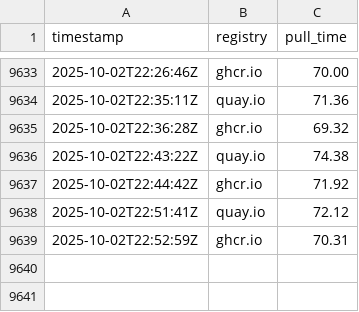
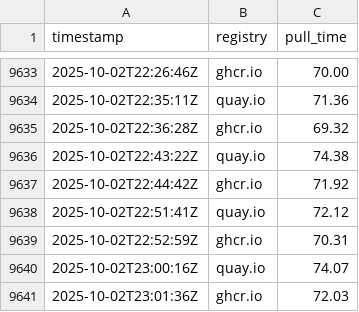
Before and after one commit to venkatamutyala/container-registry-speed-comparison, a CSV file: pull_times.csv, drawn as a sheet; only a part is shown, gaps mark what is left out.

```diff
--- a/pull_times.csv
+++ b/pull_times.csv
@@ -9639 +9639,3 @@ timestamp,registry,pull_time
 2025-10-02T22:52:59Z,ghcr.io,70.31
+2025-10-02T23:00:16Z,quay.io,74.07
+2025-10-02T23:01:36Z,ghcr.io,72.03
```
Also changed, not shown: 1 other file.
